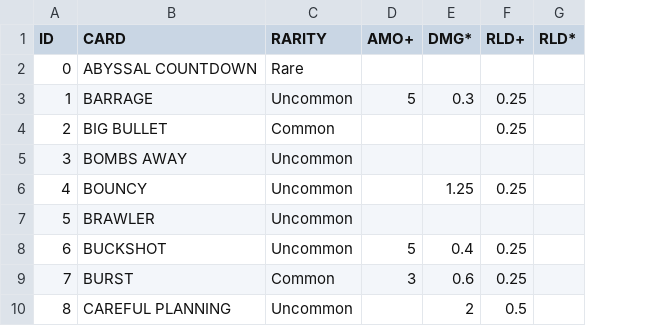
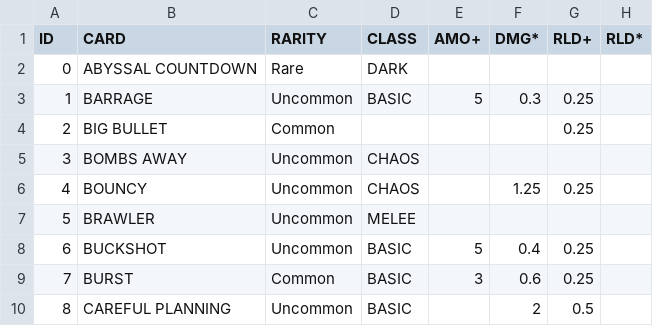
Before and after one commit to bgkillas/round, a CSV file: stat.csv, drawn as a sheet; only a part is shown; the diff names each change by its address in the sheet, - before the commit and + after, or states it on an @@ line.

Commit message:
Update stat.csv

```diff
--- a/stat.csv
+++ b/stat.csv
+column D (CLASS), rows 2-10: DARK | BASIC |  | CHAOS | CHAOS | MELEE | BASIC | BASIC | BASIC
```
